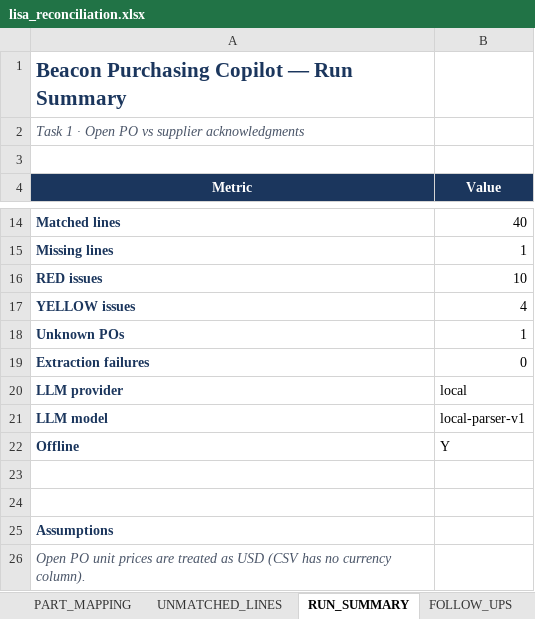
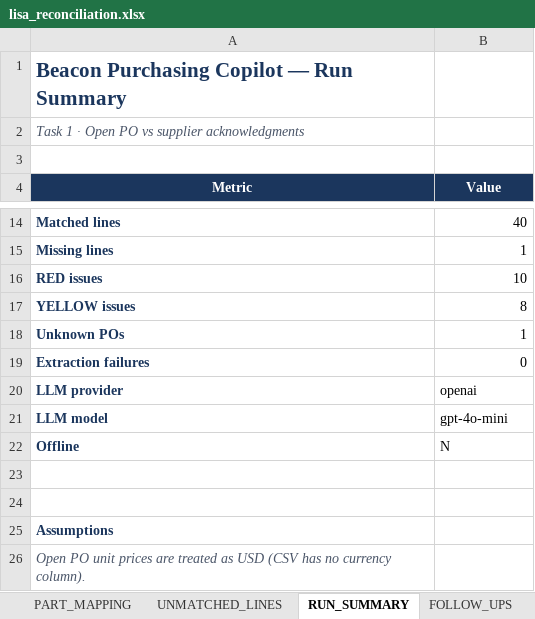
Before and after one commit to anthonyleedu/anthonyleedu, an Excel workbook: output/lisa_reconciliation.xlsx, sheet RUN_SUMMARY, drawn as a sheet; only a part is shown, gaps mark what is left out; values as stored, in another font and other column widths than the file's, no borders; the diff names each change by its address in the sheet, - before the commit and + after, or states it on an @@ line.

```diff
--- a/output/lisa_reconciliation.xlsx (sheet RUN_SUMMARY)
+++ b/output/lisa_reconciliation.xlsx (sheet RUN_SUMMARY)
-B17 (Value): 4
+B17 (Value): 8
-B20 (Value): local
+B20 (Value): openai
-B21 (Value): local-parser-v1
+B21 (Value): gpt-4o-mini
-B22 (Value): Y
+B22 (Value): N
```
Also changed, not shown: sheet ALL_PO_LINES, sheet ACTION_QUEUE, sheet DOCUMENTS, sheet UNMATCHED_LINES, sheet FOLLOW_UPS, output/follow_up_drafts.xlsx, output/vendor_performance.xlsx, 40 other files.
